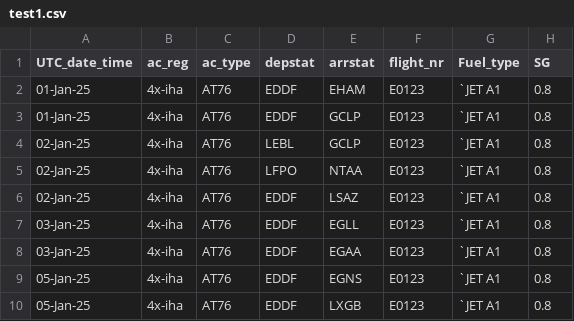
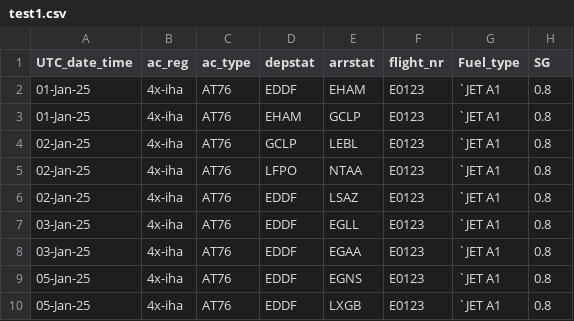
Before and after one commit to volatuscarbo/volatuscarbo.github.io, a CSV file: test1.csv, drawn as a sheet; only a part is shown; the diff names each change by its address in the sheet, - before the commit and + after, or states it on an @@ line.

Commit message:
Add files via upload

```diff
--- a/test1.csv
+++ b/test1.csv
-D3 (depstat): EDDF
+D3 (depstat): EHAM
-D4 (depstat): LEBL
+D4 (depstat): GCLP
-E4 (arrstat): GCLP
+E4 (arrstat): LEBL
```
